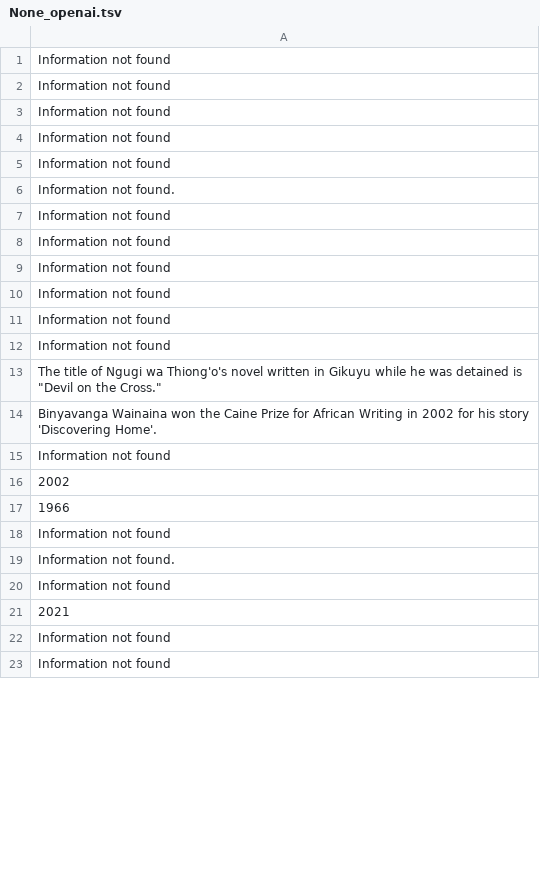
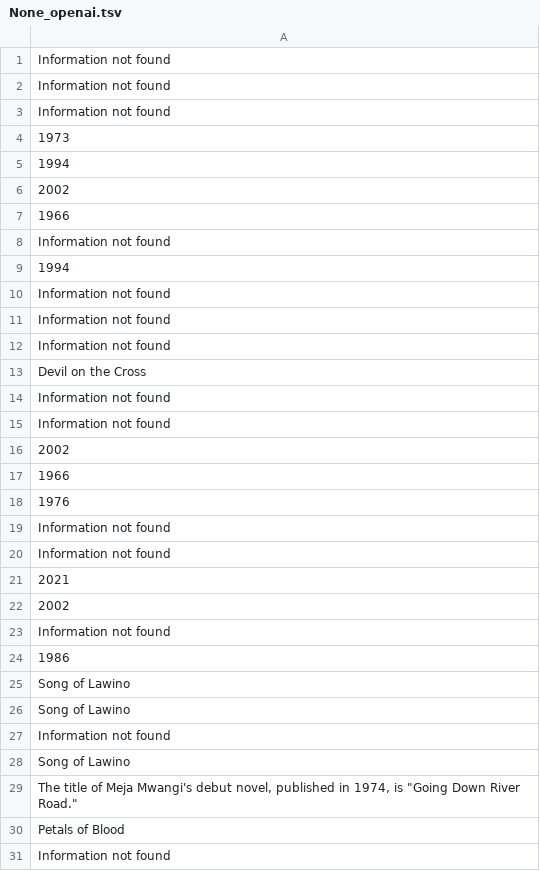
Before and after one commit to ronn13/11697-hw6-rdelyon, a TSV file: output/prediction/None_openai.tsv, drawn as a sheet; only a part is shown; the shorter side is filled out with more unchanged rows; the diff covers the shown part only.

```diff
--- a/output/prediction/None_openai.tsv
+++ b/output/prediction/None_openai.tsv
@@ -3,5 +3,8 @@ Information not found
 Information not found
+1973
+1994
+2002
+1966
 Information not found
-Information not found
-Information not found.
+1994
 Information not found
@@ -9,7 +12,4 @@ Information not found
 Information not found
+Devil on the Cross
 Information not found
-Information not found
-Information not found
-The title of Ngugi wa Thiong'o's novel written in Gikuyu while he was detained is "Devil on the Cross."
-Binyavanga Wainaina won the Caine Prize for African Writing in 2002 for his story 'Discovering Home'.
 Information not found
@@ -17,5 +17,15 @@ Information not found
 1966
+1976
 Information not found
-Information not found.
 Information not found
 2021
+2002
+Information not found
+1986
+Song of Lawino
+Song of Lawino
+Information not found
+Song of Lawino
+The title of Meja Mwangi's debut novel, published in 1974, is "Going Down River Road."
+Petals of Blood
+Information not found
```
Also changed, not shown: 30 added rows, 38 removed rows, 5 moved rows and 18 edited cells elsewhere in this file, 16 other files.
